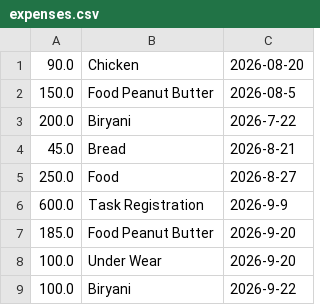
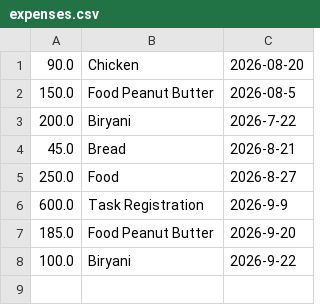
Before and after one commit to kattekola-nandu/python-expense-tracker, a CSV file: expenses.csv, drawn as a sheet.

Commit message:
Update expenses.csv

```diff
--- a/expenses.csv
+++ b/expenses.csv
@@ -7,3 +7,2 @@
 185.0,Food Peanut Butter,2026-9-20
-100.0,Under Wear,2026-9-20
 100.0,Biryani,2026-9-22
```
